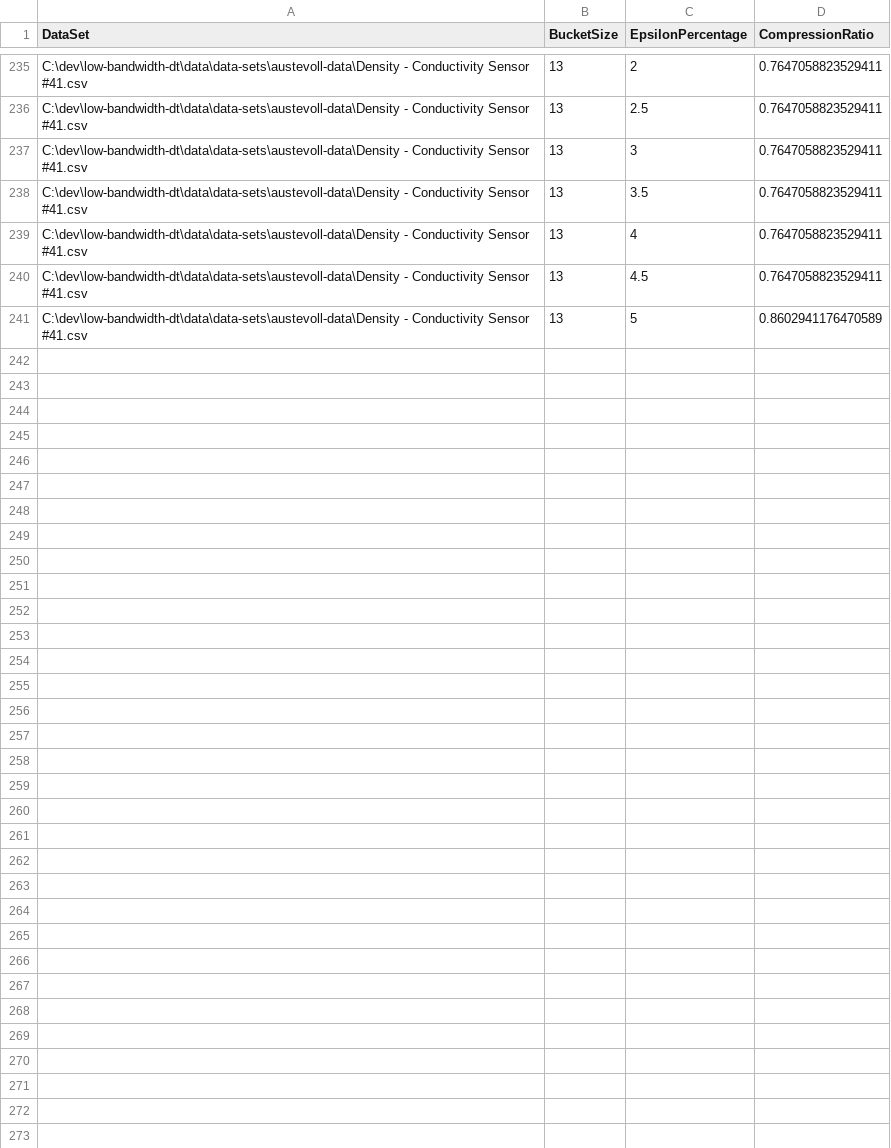
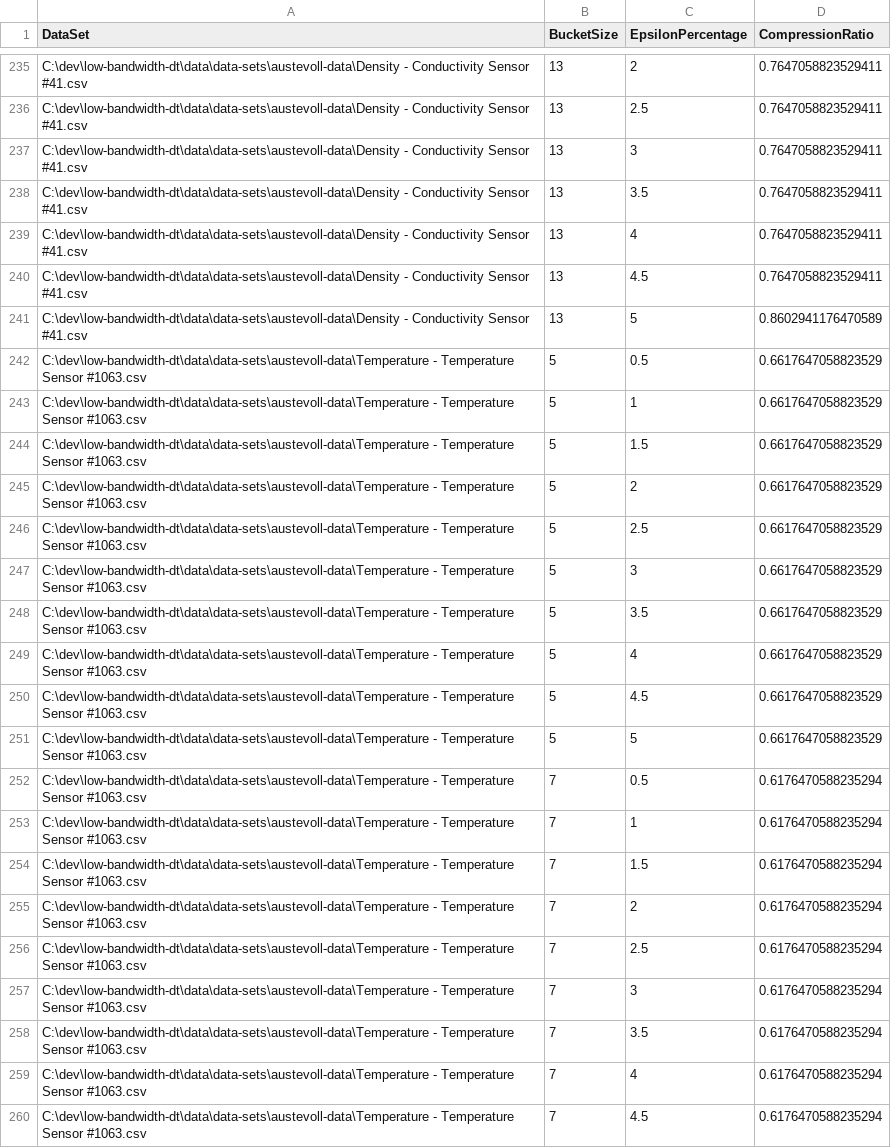
Before and after one commit to ivanspajic/dt-assisted-data-acquisition, a CSV file: data/test-results/Custom-Piece (Longest Segments) Compression Test Results.csv, drawn as a sheet; only a part is shown, gaps mark what is left out; the diff covers the shown part only.

Commit message:
Finished an example DT prediction mechanism for the temperature data set.

```diff
--- a/data/test-results/Custom-Piece (Longest Segments) Compression Test Results.csv
+++ b/data/test-results/Custom-Piece (Longest Segments) Compression Test Results.csv
@@ -241 +241,20 @@ C:\dev\low-bandwidth-dt\data\data-sets\austevoll-data\Density - Conductivity Sen
 C:\dev\low-bandwidth-dt\data\data-sets\austevoll-data\Density - Conductivity Sensor #41.csv,13,5,0.8602941176470589
+C:\dev\low-bandwidth-dt\data\data-sets\austevoll-data\Temperature - Temperature Sensor #1063.csv,5,0.5,0.6617647058823529
+C:\dev\low-bandwidth-dt\data\data-sets\austevoll-data\Temperature - Temperature Sensor #1063.csv,5,1,0.6617647058823529
+C:\dev\low-bandwidth-dt\data\data-sets\austevoll-data\Temperature - Temperature Sensor #1063.csv,5,1.5,0.6617647058823529
+C:\dev\low-bandwidth-dt\data\data-sets\austevoll-data\Temperature - Temperature Sensor #1063.csv,5,2,0.6617647058823529
+C:\dev\low-bandwidth-dt\data\data-sets\austevoll-data\Temperature - Temperature Sensor #1063.csv,5,2.5,0.6617647058823529
+C:\dev\low-bandwidth-dt\data\data-sets\austevoll-data\Temperature - Temperature Sensor #1063.csv,5,3,0.6617647058823529
+C:\dev\low-bandwidth-dt\data\data-sets\austevoll-data\Temperature - Temperature Sensor #1063.csv,5,3.5,0.6617647058823529
+C:\dev\low-bandwidth-dt\data\data-sets\austevoll-data\Temperature - Temperature Sensor #1063.csv,5,4,0.6617647058823529
+C:\dev\low-bandwidth-dt\data\data-sets\austevoll-data\Temperature - Temperature Sensor #1063.csv,5,4.5,0.6617647058823529
+C:\dev\low-bandwidth-dt\data\data-sets\austevoll-data\Temperature - Temperature Sensor #1063.csv,5,5,0.6617647058823529
+C:\dev\low-bandwidth-dt\data\data-sets\austevoll-data\Temperature - Temperature Sensor #1063.csv,7,0.5,0.6176470588235294
+C:\dev\low-bandwidth-dt\data\data-sets\austevoll-data\Temperature - Temperature Sensor #1063.csv,7,1,0.6176470588235294
+C:\dev\low-bandwidth-dt\data\data-sets\austevoll-data\Temperature - Temperature Sensor #1063.csv,7,1.5,0.6176470588235294
+C:\dev\low-bandwidth-dt\data\data-sets\austevoll-data\Temperature - Temperature Sensor #1063.csv,7,2,0.6176470588235294
+C:\dev\low-bandwidth-dt\data\data-sets\austevoll-data\Temperature - Temperature Sensor #1063.csv,7,2.5,0.6176470588235294
+C:\dev\low-bandwidth-dt\data\data-sets\austevoll-data\Temperature - Temperature Sensor #1063.csv,7,3,0.6176470588235294
+C:\dev\low-bandwidth-dt\data\data-sets\austevoll-data\Temperature - Temperature Sensor #1063.csv,7,3.5,0.6176470588235294
+C:\dev\low-bandwidth-dt\data\data-sets\austevoll-data\Temperature - Temperature Sensor #1063.csv,7,4,0.6176470588235294
+C:\dev\low-bandwidth-dt\data\data-sets\austevoll-data\Temperature - Temperature Sensor #1063.csv,7,4.5,0.6176470588235294
```
Also changed, not shown: 21 added rows elsewhere in this file, data/test-results/Custom-Piece (Most Compressible Segments) Compression Test Results.csv, data/test-results/Mix-Piece Compression Test Results.csv, 10 other files.
